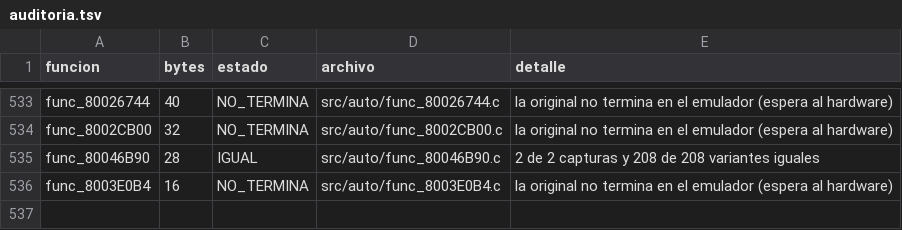
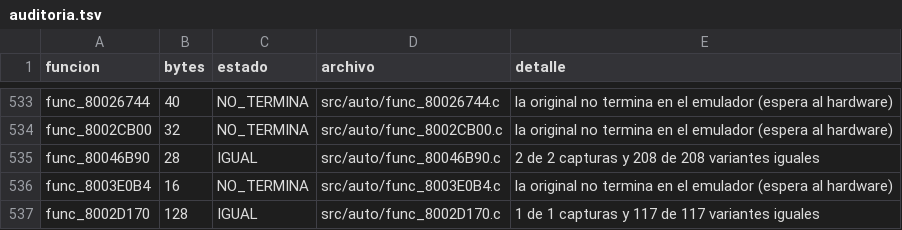
Before and after one commit to Tunuba/SABRINA, a TSV file: notas/fases/auditoria.tsv, drawn as a sheet; only a part is shown, gaps mark what is left out.

```diff
--- a/notas/fases/auditoria.tsv
+++ b/notas/fases/auditoria.tsv
@@ -536 +536,2 @@ func_80046B90	28	IGUAL	src/auto/func_80046B90.c	2 de 2 capturas y 208 de 208 var
 func_8003E0B4	16	NO_TERMINA	src/auto/func_8003E0B4.c	la original no termina en el emulador (espera al hardware)
+func_8002D170	128	IGUAL	src/auto/func_8002D170.c	1 de 1 capturas y 117 de 117 variantes iguales
```
Also changed, not shown: 1 other file.
